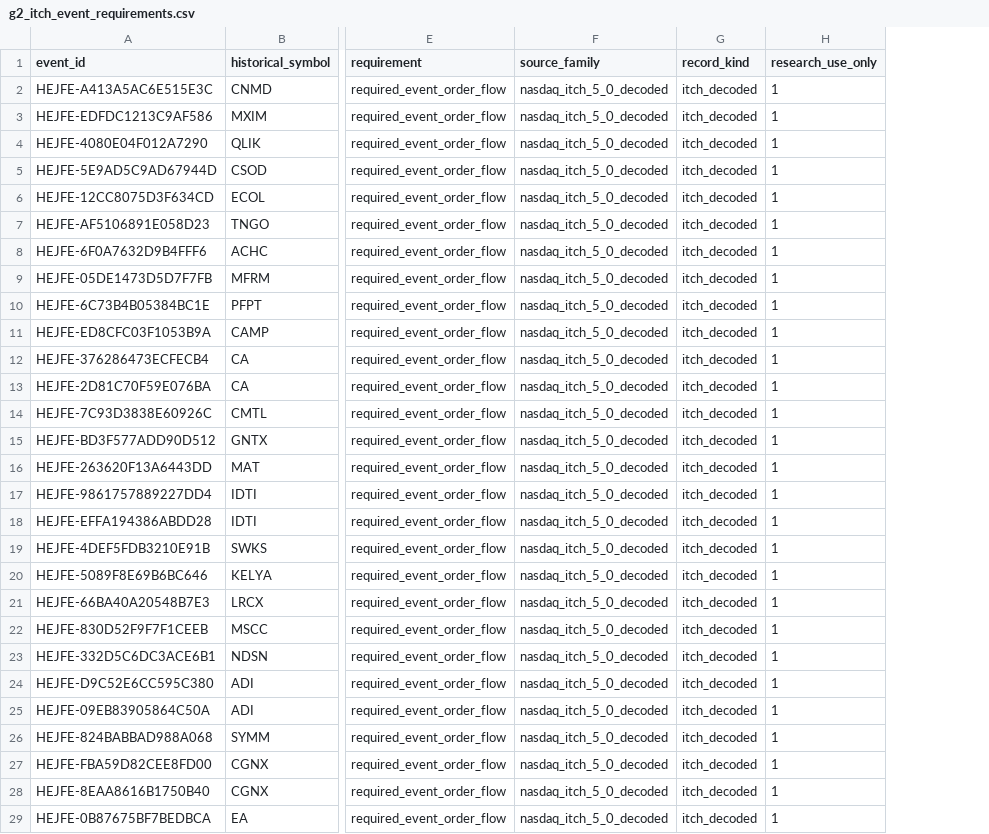
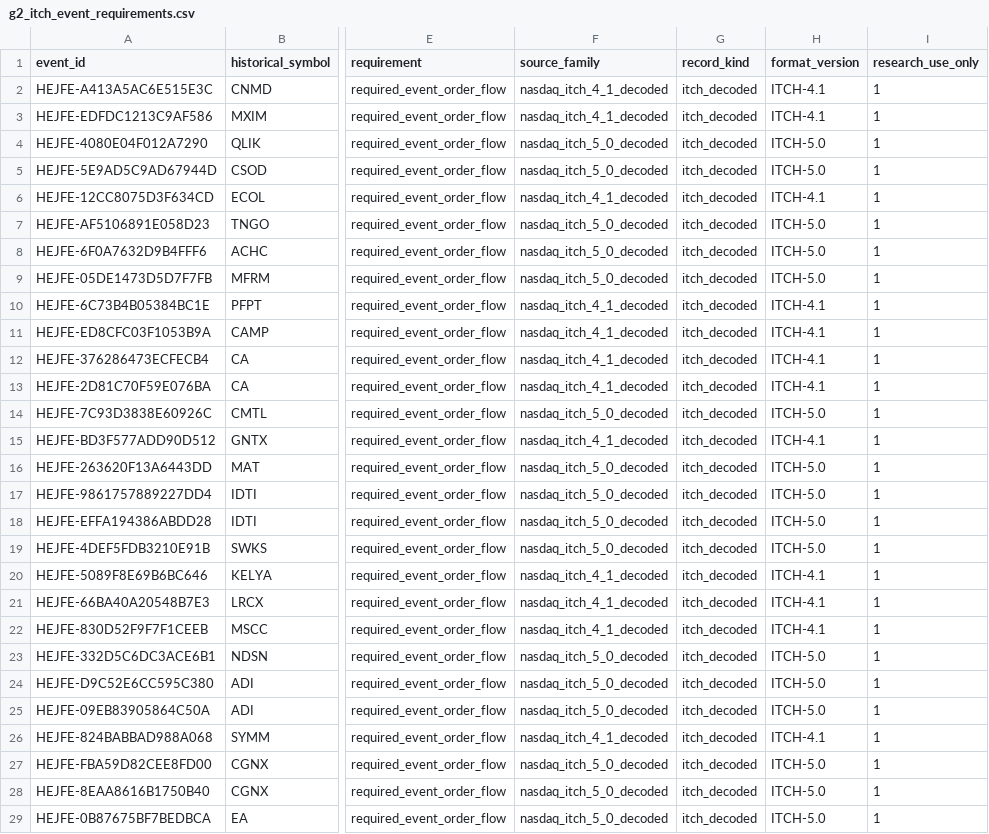
Before and after one commit to P00NSMASHER/trading-platform, a CSV file: data/processed/real_data_release_sprint/g2_itch_event_requirements.csv, drawn as a sheet; only a part is shown, gaps mark what is left out; the diff covers the shown part only; the diff names each change by its address in the sheet, - before the commit and + after, or states it on an @@ line.

```diff
--- a/data/processed/real_data_release_sprint/g2_itch_event_requirements.csv
+++ b/data/processed/real_data_release_sprint/g2_itch_event_requirements.csv
+column H (format_version), rows 2-29: ITCH-4.1 | ITCH-4.1 | ITCH-5.0 | ITCH-5.0 | ITCH-4.1 | ITCH-5.0 | ITCH-5.0 | ITCH-5.0 | ITCH-4.1 | ITCH-4.1 | ITCH-4.1 | ITCH-4.1 | ITCH-5.0 | ITCH-4.1 | ITCH-5.0 | ITCH-5.0 | ITCH-5.0 | ITCH-5.0 | ITCH-4.1 | ITCH-4.1 | ITCH-4.1 | ITCH-5.0 | ITCH-5.0 | ITCH-5.0 | ITCH-4.1 | ITCH-5.0 | ITCH-5.0 | ITCH-5.0
-F2:F3 (source_family): nasdaq_itch_5_0_decoded
+F2:F3 (source_family): nasdaq_itch_4_1_decoded
-F6 (source_family): nasdaq_itch_5_0_decoded
+F6 (source_family): nasdaq_itch_4_1_decoded
-F10:F13 (source_family): nasdaq_itch_5_0_decoded
+F10:F13 (source_family): nasdaq_itch_4_1_decoded
-F15 (source_family): nasdaq_itch_5_0_decoded
+F15 (source_family): nasdaq_itch_4_1_decoded
-F20:F22 (source_family): nasdaq_itch_5_0_decoded
+F20:F22 (source_family): nasdaq_itch_4_1_decoded
-F26 (source_family): nasdaq_itch_5_0_decoded
+F26 (source_family): nasdaq_itch_4_1_decoded
```
Also changed, not shown: 23 edited cells elsewhere in this file, 4 other files.
